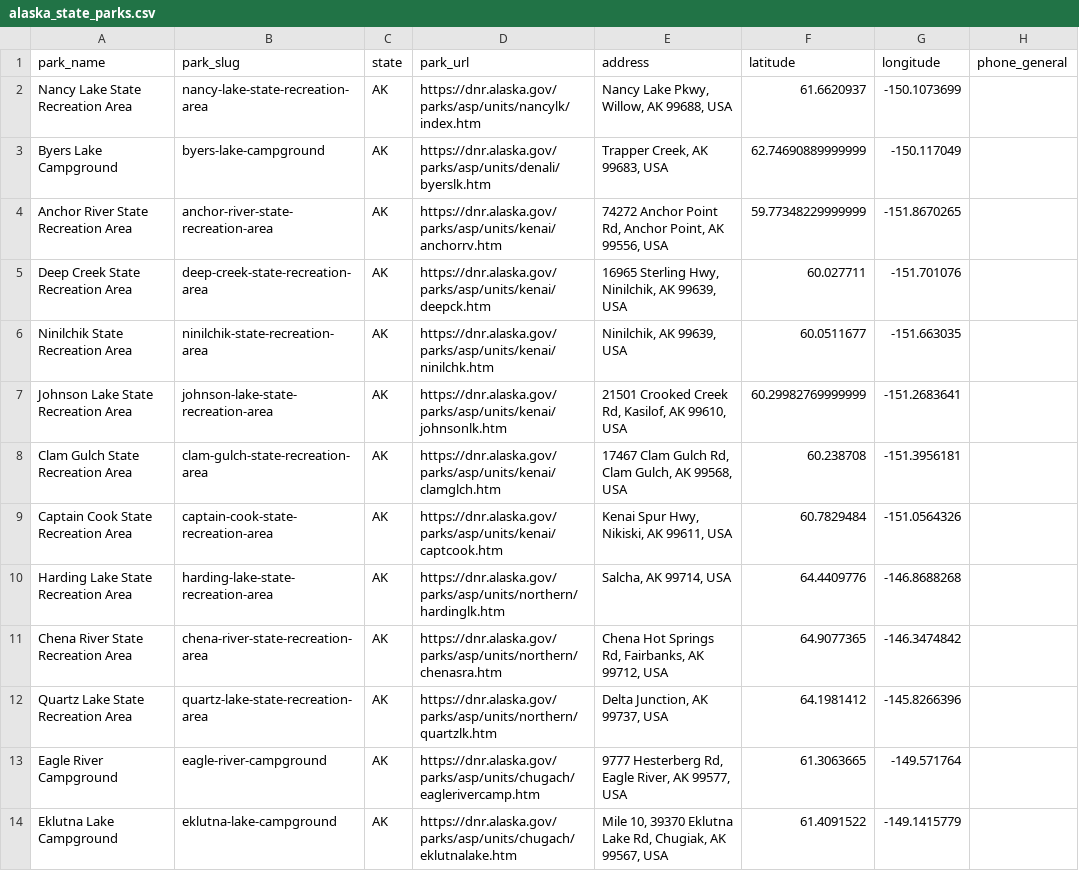
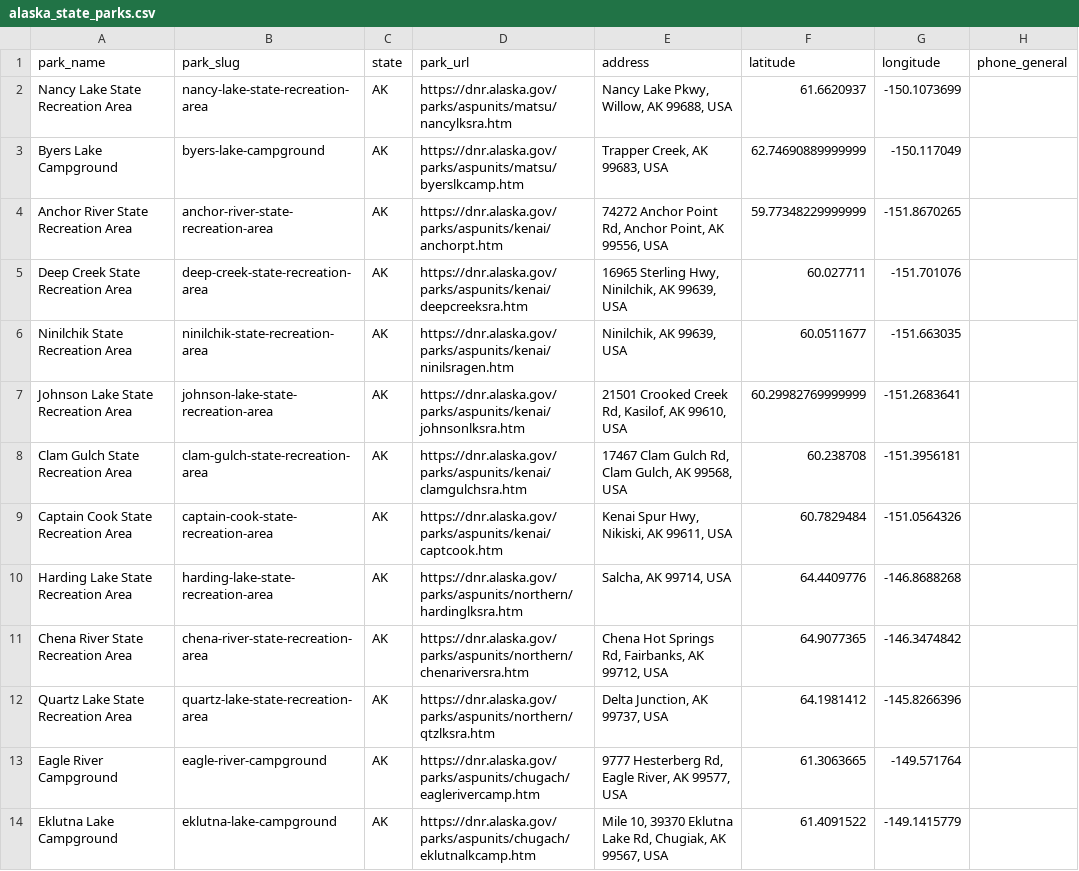
Before and after one commit to hayniec/state-parks-camping, a CSV file: alaska_state_parks.csv, drawn as a sheet; only a part is shown; the diff names each change by its address in the sheet, - before the commit and + after, or states it on an @@ line.

Commit message:
Fix Alaska park URLs: correct /asp/units/ -> /aspunits/ path, all 13 URLs verified 200 OK (v12)

```diff
--- a/alaska_state_parks.csv
+++ b/alaska_state_parks.csv
-D2 (park_url): https://dnr.alaska.gov/parks/asp/units/nancylk/index.htm
+D2 (park_url): https://dnr.alaska.gov/parks/aspunits/matsu/nancylksra.htm
-D3 (park_url): https://dnr.alaska.gov/parks/asp/units/denali/byerslk.htm
+D3 (park_url): https://dnr.alaska.gov/parks/aspunits/matsu/byerslkcamp.htm
-D4 (park_url): https://dnr.alaska.gov/parks/asp/units/kenai/anchorrv.htm
+D4 (park_url): https://dnr.alaska.gov/parks/aspunits/kenai/anchorpt.htm
-D5 (park_url): https://dnr.alaska.gov/parks/asp/units/kenai/deepck.htm
+D5 (park_url): https://dnr.alaska.gov/parks/aspunits/kenai/deepcreeksra.htm
-D6 (park_url): https://dnr.alaska.gov/parks/asp/units/kenai/ninilchk.htm
+D6 (park_url): https://dnr.alaska.gov/parks/aspunits/kenai/ninilsragen.htm
-D7 (park_url): https://dnr.alaska.gov/parks/asp/units/kenai/johnsonlk.htm
+D7 (park_url): https://dnr.alaska.gov/parks/aspunits/kenai/johnsonlksra.htm
-D8 (park_url): https://dnr.alaska.gov/parks/asp/units/kenai/clamglch.htm
+D8 (park_url): https://dnr.alaska.gov/parks/aspunits/kenai/clamgulchsra.htm
-D9 (park_url): https://dnr.alaska.gov/parks/asp/units/kenai/captcook.htm
+D9 (park_url): https://dnr.alaska.gov/parks/aspunits/kenai/captcook.htm
-D10 (park_url): https://dnr.alaska.gov/parks/asp/units/northern/hardinglk.htm
+D10 (park_url): https://dnr.alaska.gov/parks/aspunits/northern/hardinglksra.htm
-D11 (park_url): https://dnr.alaska.gov/parks/asp/units/northern/chenasra.htm
+D11 (park_url): https://dnr.alaska.gov/parks/aspunits/northern/chenariversra.htm
-D12 (park_url): https://dnr.alaska.gov/parks/asp/units/northern/quartzlk.htm
+D12 (park_url): https://dnr.alaska.gov/parks/aspunits/northern/qtzlksra.htm
-D13 (park_url): https://dnr.alaska.gov/parks/asp/units/chugach/eaglerivercamp.htm
+D13 (park_url): https://dnr.alaska.gov/parks/aspunits/chugach/eaglerivercamp.htm
-D14 (park_url): https://dnr.alaska.gov/parks/asp/units/chugach/eklutnalake.htm
+D14 (park_url): https://dnr.alaska.gov/parks/aspunits/chugach/eklutnalkcamp.htm
```
Also changed, not shown: all_state_parks.csv.
